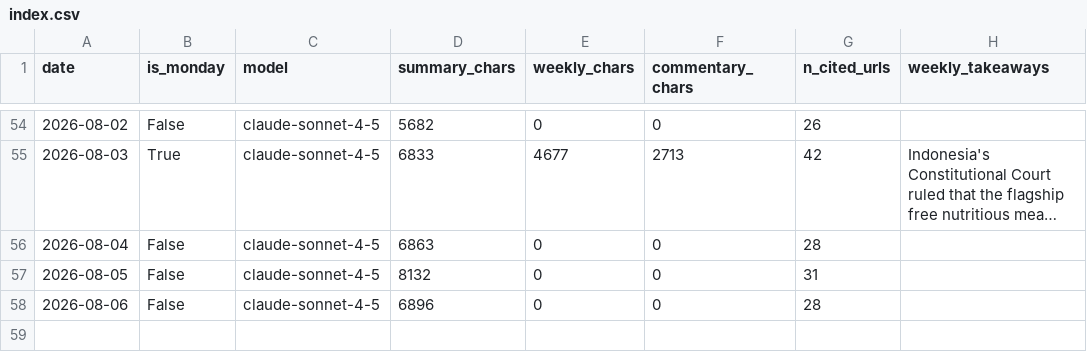
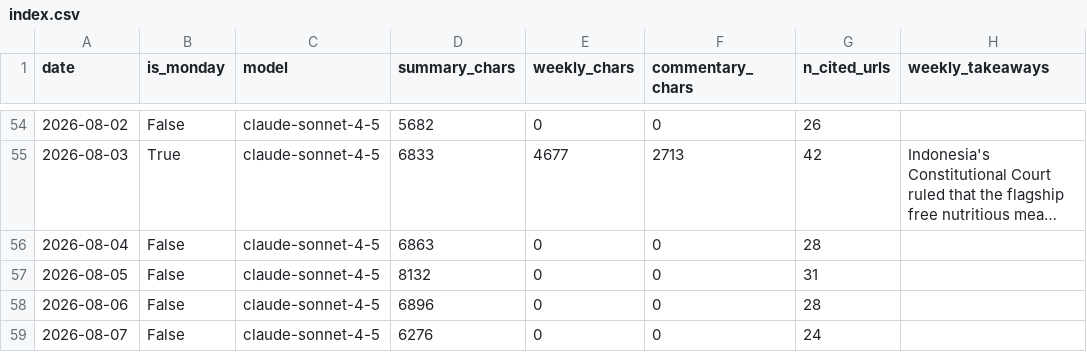
Before and after one commit to rattanarcher/Indo-news-briefing, a CSV file: briefings/index.csv, drawn as a sheet; only a part is shown, gaps mark what is left out; long unchanged cells end in ….

```diff
--- a/briefings/index.csv
+++ b/briefings/index.csv
@@ -58 +58,2 @@ date,is_monday,model,summary_chars,weekly_chars,commentary_chars,n_cited_urls,we
 2026-08-06,False,claude-sonnet-4-5,6896,0,0,28,
+2026-08-07,False,claude-sonnet-4-5,6276,0,0,24,
```
Also changed, not shown: 3 other files.
